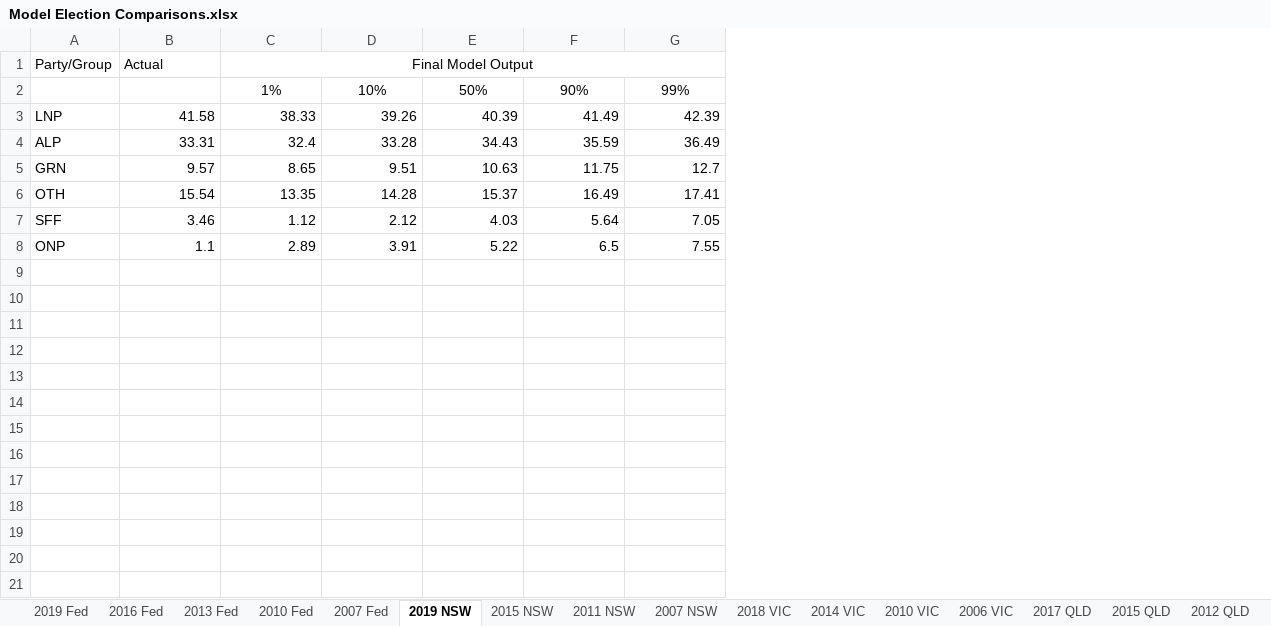
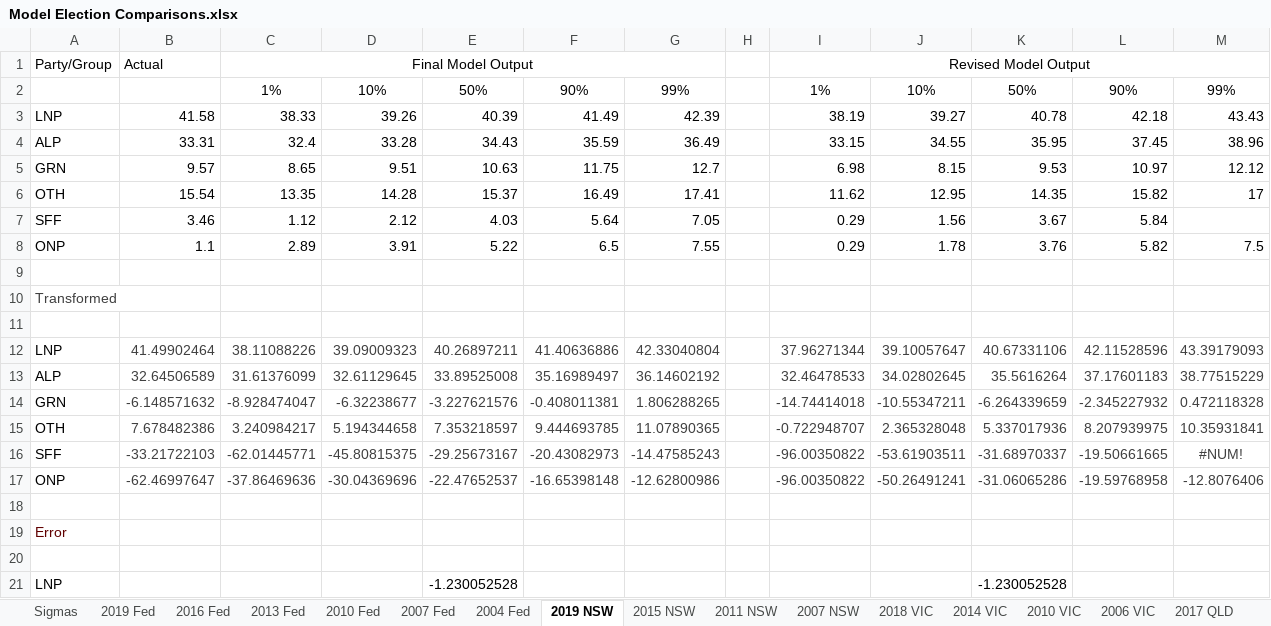
Before and after one commit to d-j-hirst/aus-polling-analyser, an Excel workbook: python/Model Election Comparisons.xlsx, sheet 2019 NSW, drawn as a sheet; only a part is shown; values as stored, in another font and other column widths than the file's, no borders; the diff covers the shown part only; the diff names each change by its address in the sheet, - before the commit and + after, or states it on an @@ line.

Commit message:
All recent models run and same basic polling error analysis done. Several tweaks to the model based on prelimary runs.

```diff
--- a/python/Model Election Comparisons.xlsx (sheet 2019 NSW)
+++ b/python/Model Election Comparisons.xlsx (sheet 2019 NSW)
+sheet tab: Sigmas
+sheet tab: 2004 Fed
+column H, empty
+column I, rows 1-8: Revised Model Output | 1% | 38.19 | 33.15 | 6.98 | 11.62 | 0.29 | 0.29
+column J, rows 2-8: 10% | 39.27 | 34.55 | 8.15 | 12.95 | 1.56 | 1.78
+column K, rows 2-8: 50% | 40.78 | 35.95 | 9.53 | 14.35 | 3.67 | 3.76
+column L, rows 2-8: 90% | 42.18 | 37.45 | 10.97 | 15.82 | 5.84 | 5.82
+column M, rows 2-8: 99% | 43.43 | 38.96 | 12.12 | 17 |  | 7.5
+row 9: (empty)
+row 10: Transformed
+row 11: (empty)
+row 12: LNP | 41.49902464 | 38.11088226 | 39.09009323 | 40.26897211 | 41.40636886 | 42.33040804 |  | 37.96271344 | 39.10057647 | 40.67331106 | 42.11528596 | 43.39179093
+row 13: ALP | 32.64506589 | 31.61376099 | 32.61129645 | 33.89525008 | 35.16989497 | 36.14602192 |  | 32.46478533 | 34.02802645 | 35.5616264 | 37.17601183 | 38.77515229
+row 14: GRN | -6.148571632 | -8.928474047 | -6.32238677 | -3.227621576 | -0.408011381 | 1.806288265 |  | -14.74414018 | -10.55347211 | -6.264339659 | -2.345227932 | 0.472118328
+row 15: OTH | 7.678482386 | 3.240984217 | 5.194344658 | 7.353218597 | 9.444693785 | 11.07890365 |  | -0.722948707 | 2.365328048 | 5.337017936 | 8.207939975 | 10.35931841
+row 16: SFF | -33.21722103 | -62.01445771 | -45.80815375 | -29.25673167 | -20.43082973 | -14.47585243 |  | -96.00350822 | -53.61903511 | -31.68970337 | -19.50661665 | #NUM!
+row 17: ONP | -62.46997647 | -37.86469636 | -30.04369696 | -22.47652537 | -16.65398148 | -12.62800986 |  | -96.00350822 | -50.26491241 | -31.06065286 | -19.59768958 | -12.8076406
+row 18: (empty)
+row 19: Error
+row 20: (empty)
+row 21: LNP |  |  |  | -1.230052528 |  |  |  |  |  | -1.230052528
```
Also changed, not shown: 14 added rows elsewhere in this sheet, sheet 2015 QLD, sheet 2017 QLD, sheet 2012 QLD, sheet 2019 Fed, sheet 2006 VIC, sheet 2011 NSW, 11 more sheets, other sheet tabs, python/Data/poll-data-qld.xlsx, python/Data/poll-data-sa.xlsx, 42 other files.
